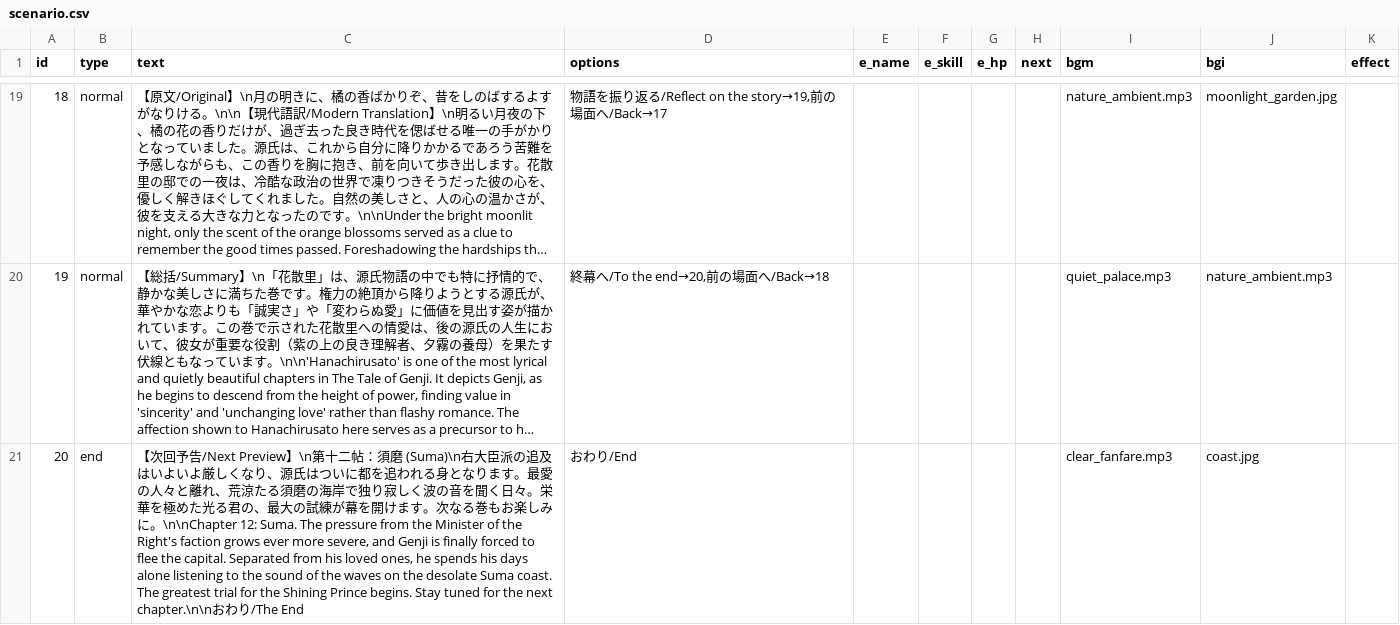
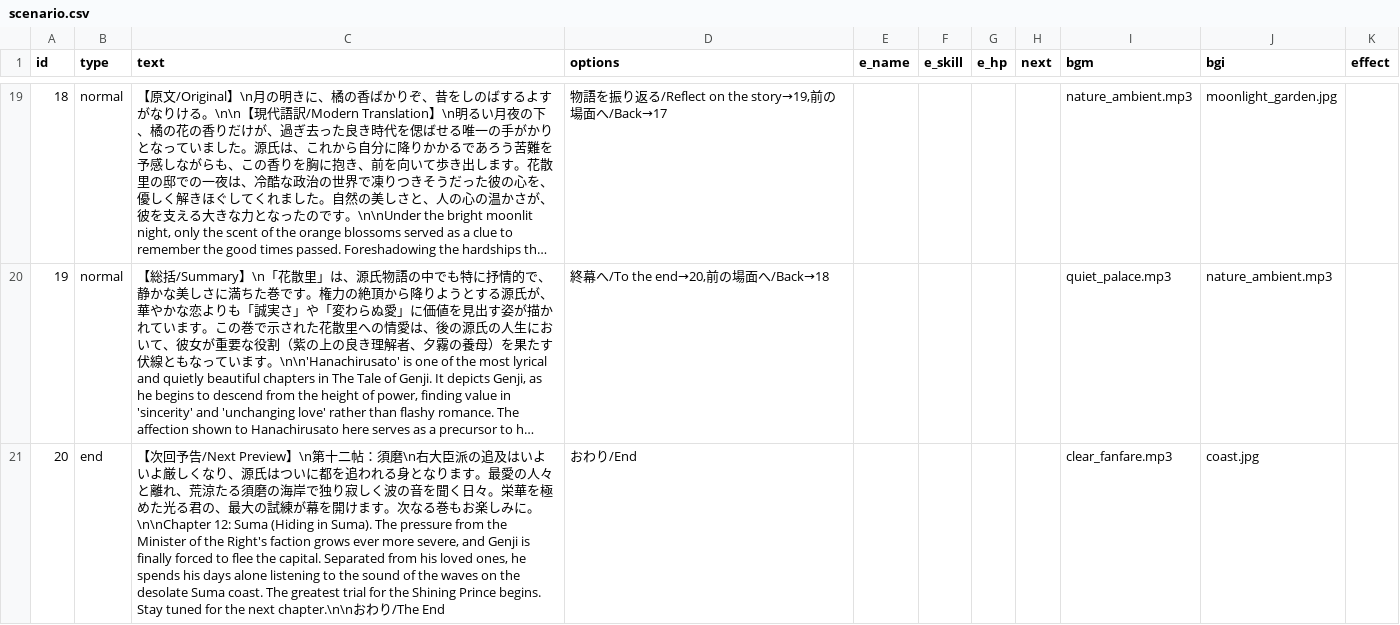
Before and after one commit to factorydigitalente/storyem, a CSV file: sample_romancingtraveler/chapter/chapter11/scenario.csv, drawn as a sheet; only a part is shown, gaps mark what is left out; long unchanged cells end in …; the diff names each change by its address in the sheet, - before the commit and + after, or states it on an @@ line.

Commit message:
Add files via upload

```diff
--- a/sample_romancingtraveler/chapter/chapter11/scenario.csv
+++ b/sample_romancingtraveler/chapter/chapter11/scenario.csv
-C21 (text): …須磨 (Suma)\n右大臣派の追及はいよいよ厳しくなり、源氏はついに都を追われる身となります。最愛の人々と離れ、荒涼たる須磨の海岸で独り寂しく波の音を聞く日々。栄華を極めた光る君の、最大の試練が幕を開けます。次なる巻もお楽しみに。\n\nChapter 12: Suma. The pressure…
+C21 (text): …須磨\n右大臣派の追及はいよいよ厳しくなり、源氏はついに都を追われる身となります。最愛の人々と離れ、荒涼たる須磨の海岸で独り寂しく波の音を聞く日々。栄華を極めた光る君の、最大の試練が幕を開けます。次なる巻もお楽しみに。\n\nChapter 12: Suma (Hiding in Suma). The pressure…
```
